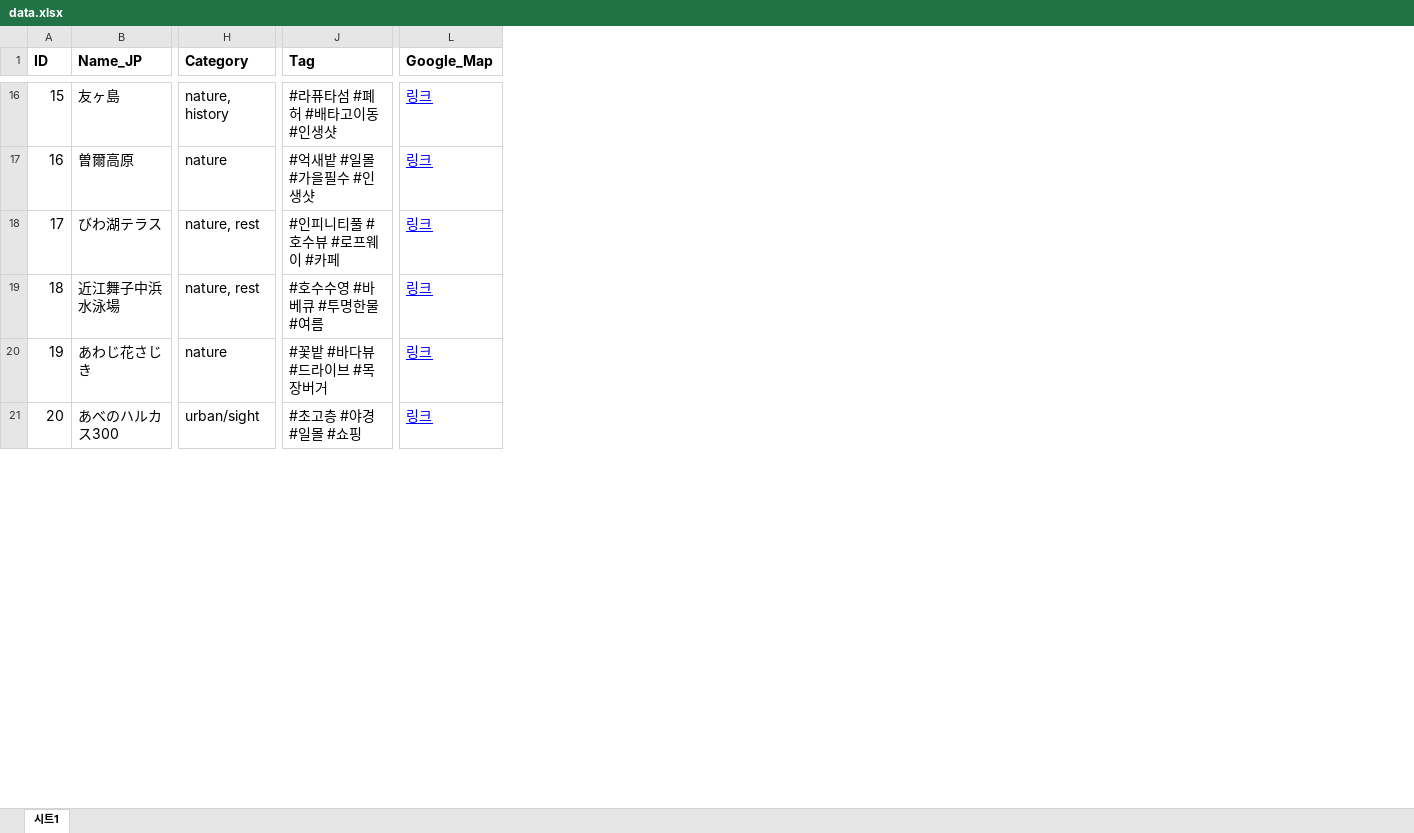
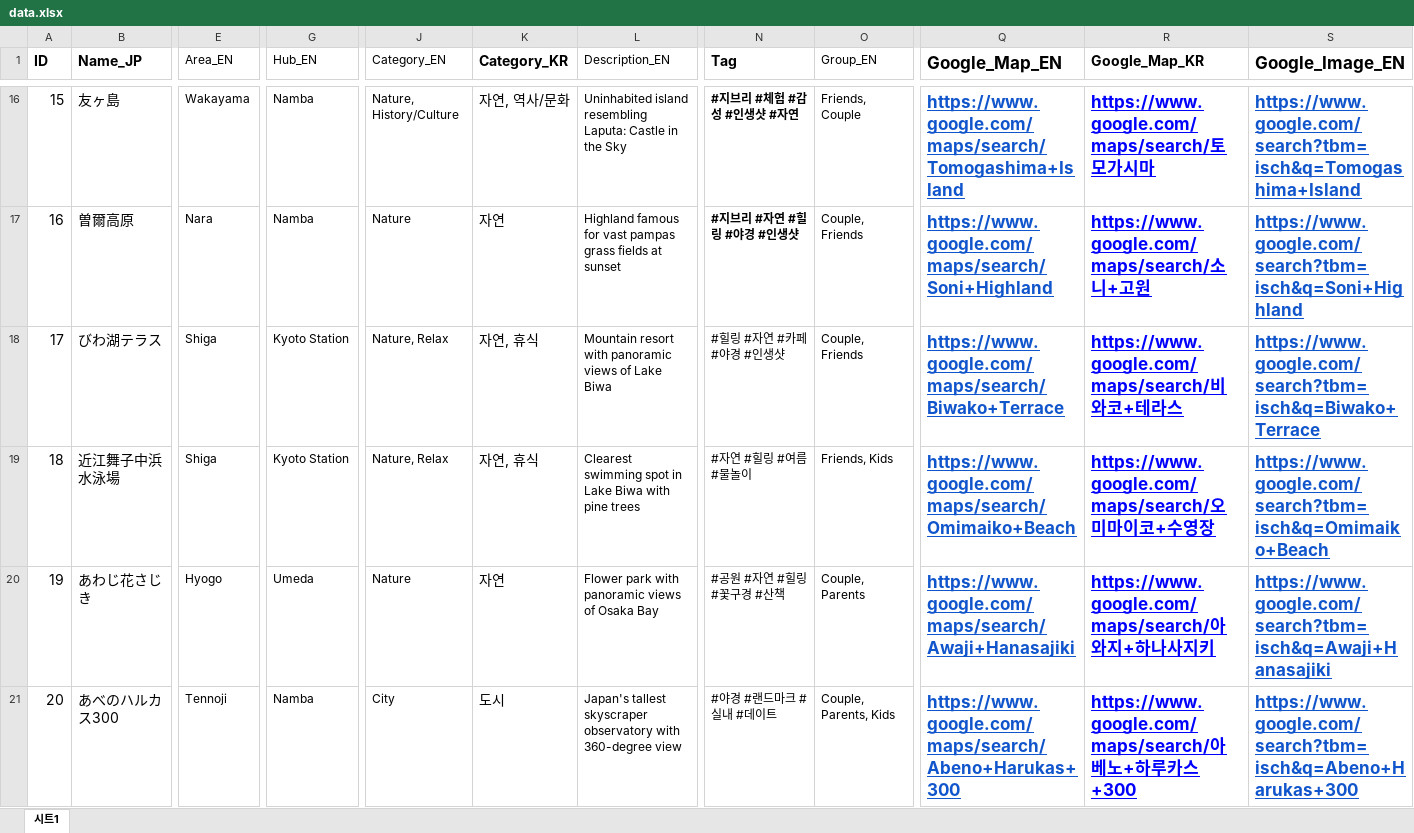
Before and after one commit to Min-code3/Osaka_Project, an Excel workbook: data.xlsx, sheet 시트1, drawn as a sheet; only a part is shown, gaps mark what is left out; values as stored, in another font and other column widths than the file's, no borders; charts and pictures not drawn; removed rows and columns are numbered as before the commit, all else as after; the diff covers the shown part only; the diff names each change by its address in the sheet, - before the commit and + after, or states it on an @@ line.

```diff
--- a/data.xlsx (sheet 시트1)
+++ b/data.xlsx (sheet 시트1)
+column E (Area_EN), rows 16-21: Wakayama | Nara | Shiga | Shiga | Hyogo | Tennoji
+column G (Hub_EN), rows 16-21: Namba | Namba | Kyoto Station | Kyoto Station | Umeda | Namba
-column H (Category), rows 16-21: nature, history | nature | nature, rest | nature, rest | nature | urban/sight
+column J (Category_EN), rows 16-21: Nature, History/Culture | Nature | Nature, Relax | Nature, Relax | Nature | City
+column K (Category_KR), rows 16-21: 자연, 역사/문화 | 자연 | 자연, 휴식 | 자연, 휴식 | 자연 | 도시
+column L (Description_EN), rows 16-21: Uninhabited island resembling Laputa: Castle in the Sky | Highland famous for vast pampas grass fields at sunset | Mountain resort with panoramic views of Lake Biwa | Clearest swimming spot in Lake Biwa with pine trees | Flower park with panoramic views of Osaka Bay | Japan's tallest skyscraper observatory with 360-degree view
+column O (Group_EN), rows 16-21: Friends, Couple | Couple, Friends | Couple, Friends | Friends, Kids | Couple, Parents | Couple, Parents, Kids
-column L (Google_Map), rows 16-21: all 링크
+column Q (Google_Map_EN), rows 16-21: https://www.google.com/maps/search/Tomogashima+Island | https://www.google.com/maps/search/Soni+Highland | https://www.google.com/maps/search/Biwako+Terrace | https://www.google.com/maps/search/Omimaiko+Beach | https://www.google.com/maps/search/Awaji+Hanasajiki | https://www.google.com/maps/search/Abeno+Harukas+300
+column R (Google_Map_KR), rows 16-21: https://www.google.com/maps/search/토모가시마 | https://www.google.com/maps/search/소니+고원 | https://www.google.com/maps/search/비와코+테라스 | https://www.google.com/maps/search/오미마이코+수영장 | https://www.google.com/maps/search/아와지+하나사지키 | https://www.google.com/maps/search/아베노+하루카스+300
+column S (Google_Image_EN), rows 16-21: https://www.google.com/search?tbm=isch&q=Tomogashima+Island | https://www.google.com/search?tbm=isch&q=Soni+Highland | https://www.google.com/search?tbm=isch&q=Biwako+Terrace | https://www.google.com/search?tbm=isch&q=Omimaiko+Beach | https://www.google.com/search?tbm=isch&q=Awaji+Hanasajiki | https://www.google.com/search?tbm=isch&q=Abeno+Harukas+300
@@ N16:N21 text size: smaller @@
-N16 (Tag): #라퓨타섬 #폐허 #배타고이동 #인생샷
+N16 (Tag): #지브리 #체험 #감성 #인생샷 #자연
-N16:N17 bold: off
+N16:N17 bold: on
-N17 (Tag): #억새밭 #일몰 #가을필수 #인생샷
+N17 (Tag): #지브리 #자연 #힐링 #야경 #인생샷
-N18 (Tag): #인피니티풀 #호수뷰 #로프웨이 #카페
+N18 (Tag): #힐링 #자연 #카페 #야경 #인생샷
-N19 (Tag): #호수수영 #바베큐 #투명한물 #여름
+N19 (Tag): #자연 #힐링 #여름 #물놀이
-N20 (Tag): #꽃밭 #바다뷰 #드라이브 #목장버거
+N20 (Tag): #공원 #자연 #힐링 #꽃구경 #산책
-N21 (Tag): #초고층 #야경 #일몰 #쇼핑
+N21 (Tag): #야경 #랜드마크 #실내 #데이트
```
Also changed, not shown: 2 added rows, 1 added column, 62 edited cells and cell formats elsewhere in this sheet, 1 other file.
